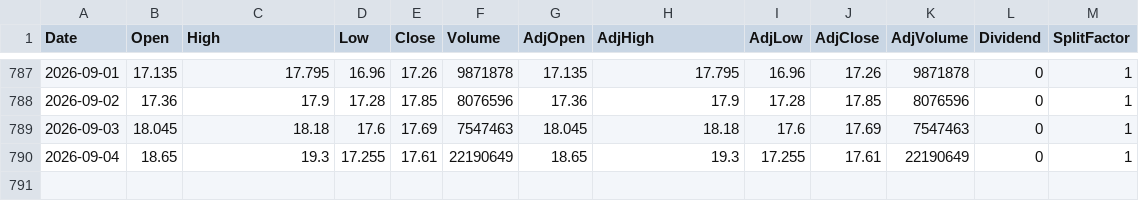
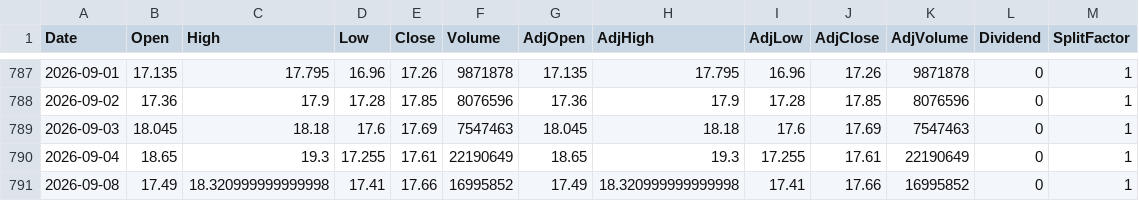
Before and after one commit to fmorae30/base-datos-acciones, a CSV file: data/USAR.csv, drawn as a sheet; only a part is shown, gaps mark what is left out; the diff names each change by its address in the sheet, - before the commit and + after, or states it on an @@ line.

```diff
--- a/data/USAR.csv
+++ b/data/USAR.csv
+row 791: 2026-09-08 | 17.49 | 18.320999999999998 | 17.41 | 17.66 | 16995852 | 17.49 | 18.320999999999998 | 17.41 | 17.66 | 16995852 | 0 | 1
```
Also changed, not shown: data/BABA.csv, data/FLEX.csv, 41 other files.
